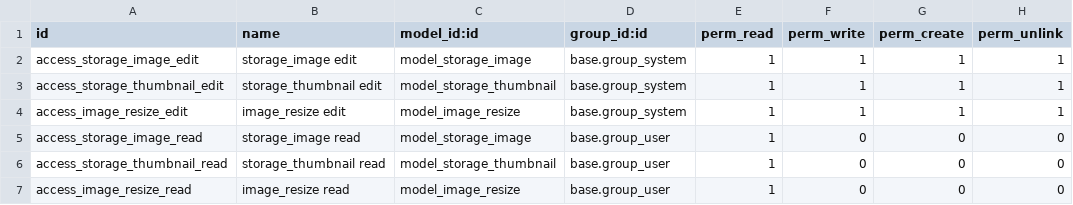
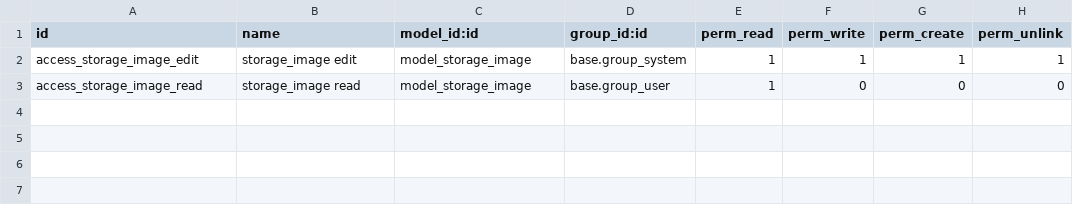
Before and after one commit to OCA/storage, a CSV file: storage_image/security/ir.model.access.csv, drawn as a sheet.

Commit message:
[REF] start refactoring storage_image, split storage_image in two module, storage_image and storage_thumbnail add a generic mixing for thumbnail owner

```diff
--- a/storage_image/security/ir.model.access.csv
+++ b/storage_image/security/ir.model.access.csv
@@ -2,6 +2,2 @@ id,name,model_id:id,group_id:id,perm_read,perm_write,perm_create,perm_unlink
 access_storage_image_edit,storage_image edit,model_storage_image,base.group_system,1,1,1,1
-access_storage_thumbnail_edit,storage_thumbnail edit,model_storage_thumbnail,base.group_system,1,1,1,1
-access_image_resize_edit,image_resize edit,model_image_resize,base.group_system,1,1,1,1
 access_storage_image_read,storage_image read,model_storage_image,base.group_user,1,0,0,0
-access_storage_thumbnail_read,storage_thumbnail read,model_storage_thumbnail,base.group_user,1,0,0,0
-access_image_resize_read,image_resize read,model_image_resize,base.group_user,1,0,0,0
```
Also changed, not shown: 13 other files.
